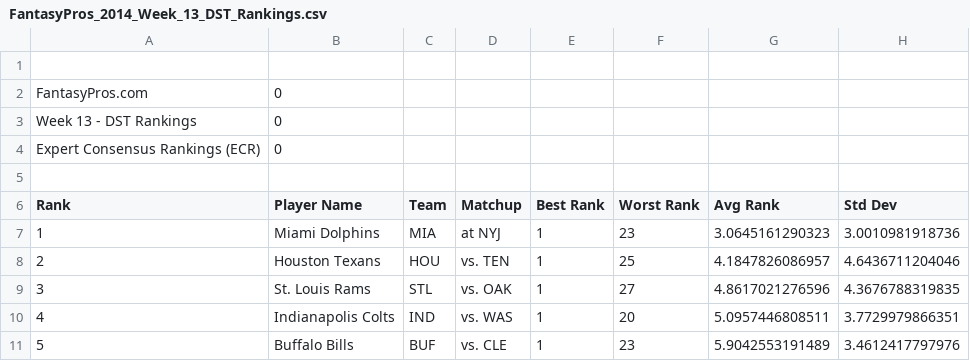
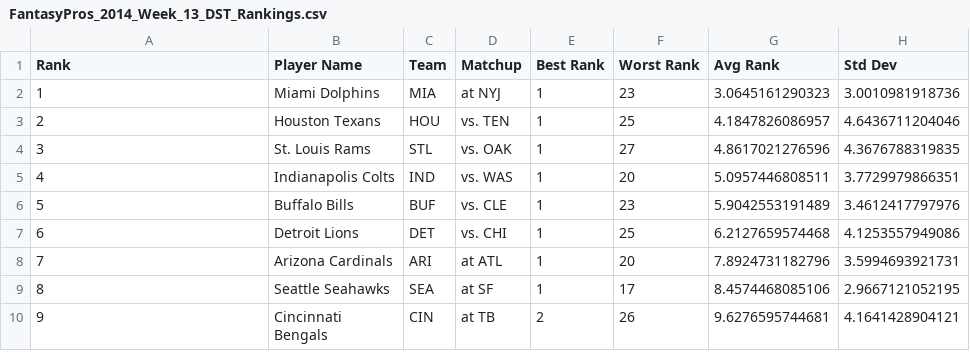
Before and after one commit to marek5050/Shredder, a CSV file: data/FantasyPros_2014_Week_13_DST_Rankings.csv, drawn as a sheet; only a part is shown; the shorter side is filled out with more unchanged rows; the diff names each change by its address in the sheet, - before the commit and + after, or states it on an @@ line.

```diff
--- a/data/FantasyPros_2014_Week_13_DST_Rankings.csv
+++ b/data/FantasyPros_2014_Week_13_DST_Rankings.csv
-row 1: (empty)
-row 2: FantasyPros.com | 0
-row 3: Week 13 - DST Rankings | 0
-row 4: Expert Consensus Rankings (ECR) | 0
-row 5: (empty)
```
Also changed, not shown: data/FantasyPros_2014_Week_13_K_Rankings.csv, data/FantasyPros_2014_Week_13_QB_Rankings.csv, 9 other files.
